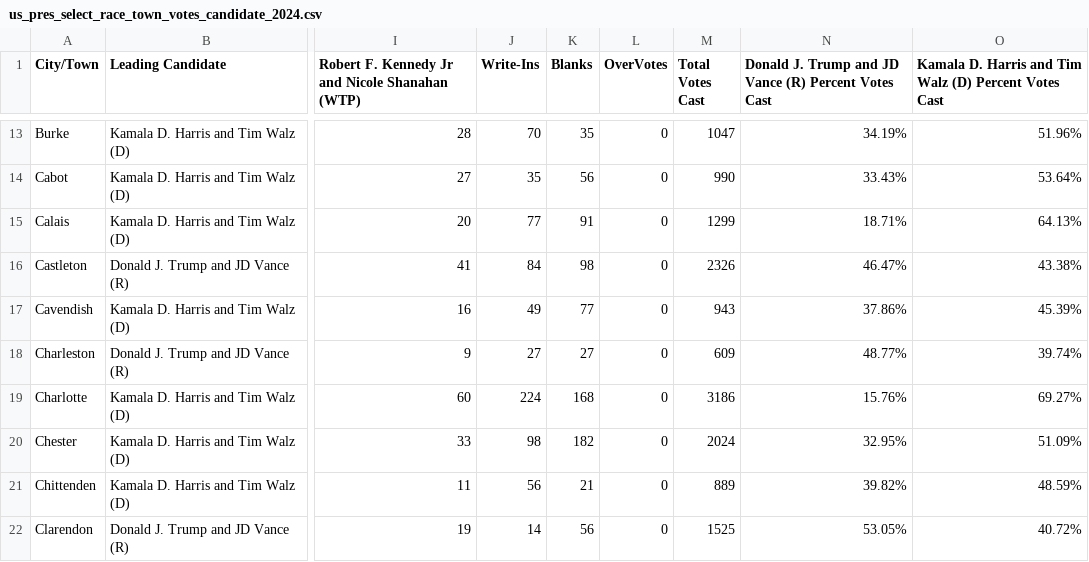
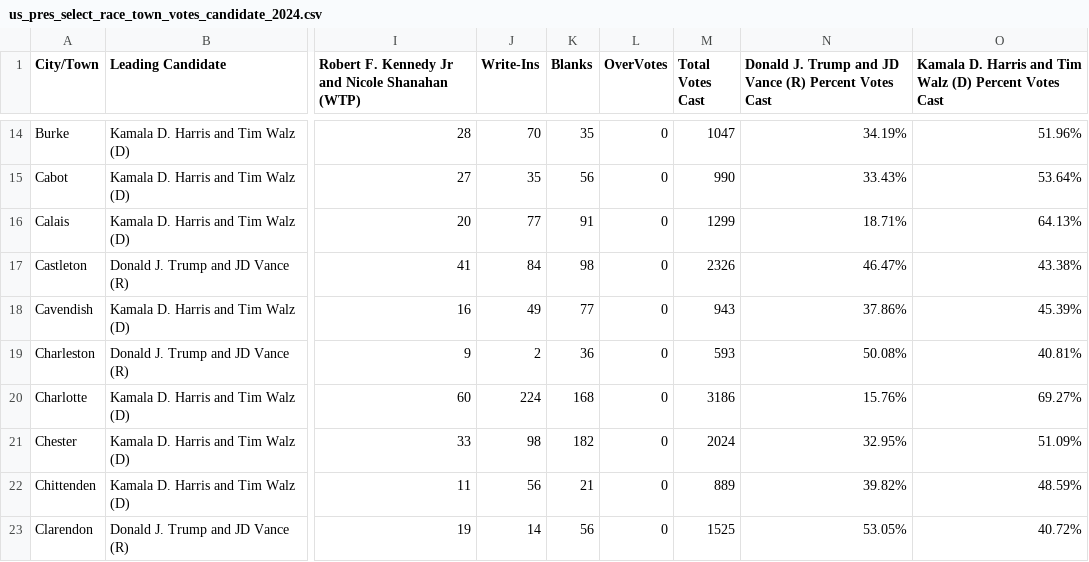
Before and after one commit to jackcary/data, a CSV file: us_pres_select_race_town_votes_candidate_2024.csv, drawn as a sheet; only a part is shown, gaps mark what is left out; addresses are those after the commit; the diff covers the shown part only; the diff names each change by its address in the sheet, - before the commit and + after, or states it on an @@ line.

```diff
--- a/us_pres_select_race_town_votes_candidate_2024.csv
+++ b/us_pres_select_race_town_votes_candidate_2024.csv
-J19 (Write-Ins): 27
+J19 (Write-Ins): 2
-K19 (Blanks): 27
+K19 (Blanks): 36
-M19 (Total Votes Cast): 609
+M19 (Total Votes Cast): 593
-N19: 48.77%
+N19: 50.08%
-O19: 39.74%
+O19: 40.81%
```
Also changed, not shown: 3 added rows and 15 edited cells elsewhere in this file, attorney_general_select_race_town_votes_candidate_2024.csv, gov_select_race_town_votes_candidate_2024.csv, 7 other files.
